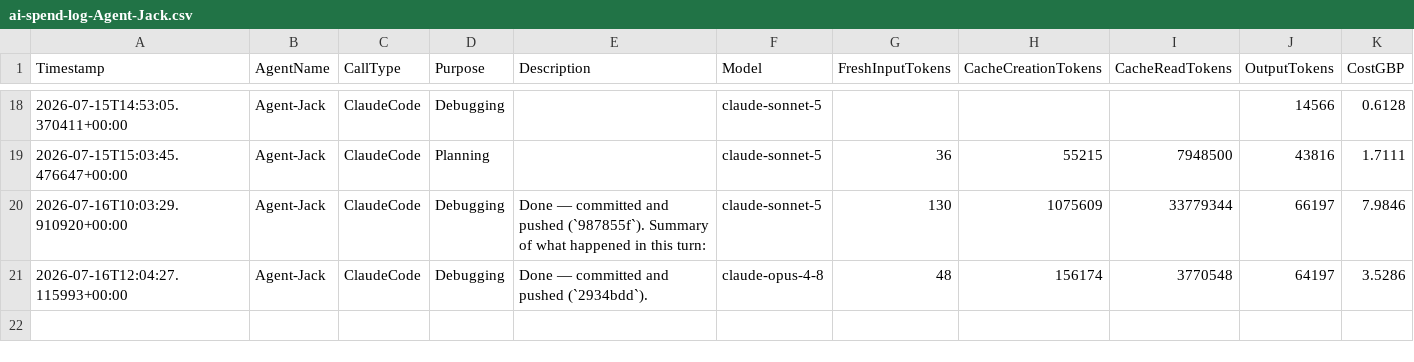
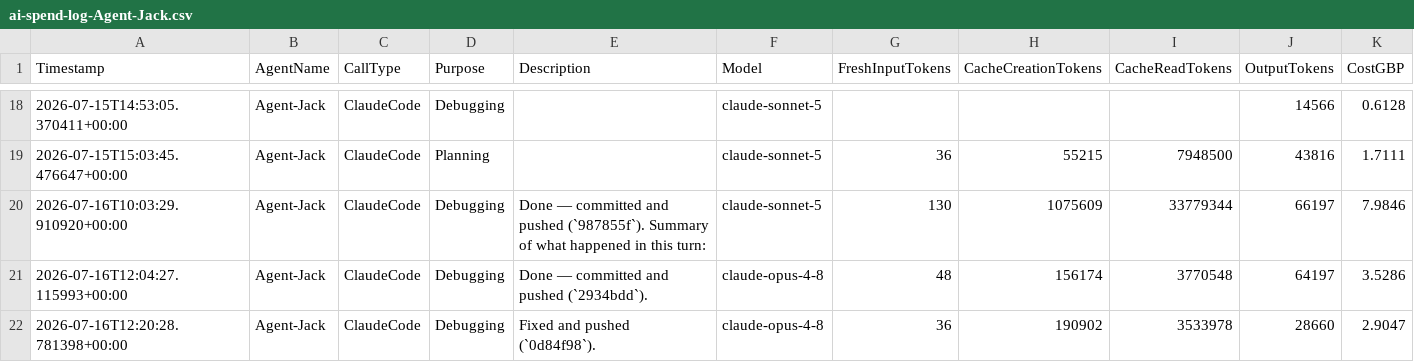
Before and after one commit to JackSwerdlow/ai-accelerator-hackathons, a CSV file: wk09/solution/spend/ai-spend-log-Agent-Jack.csv, drawn as a sheet; only a part is shown, gaps mark what is left out; the diff names each change by its address in the sheet, - before the commit and + after, or states it on an @@ line.

Commit message:
auto: [Agent-Jack] Update spend log

```diff
--- a/wk09/solution/spend/ai-spend-log-Agent-Jack.csv
+++ b/wk09/solution/spend/ai-spend-log-Agent-Jack.csv
+row 22: 2026-07-16T12:20:28.781398+00:00 | Agent-Jack | ClaudeCode | Debugging | Fixed and pushed (`0d84f98`). | claude-opus-4-8 | 36 | 190902 | 3533978 | 28660 | 2.9047
```
